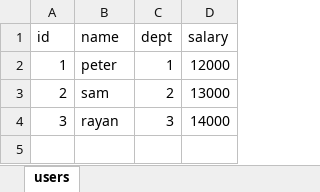
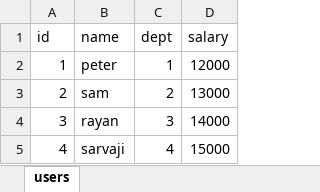
Before and after one commit to sarvajitakashsaha/jarsyApplication, an Excel workbook: springBatchDemo/src/main/resources/users.xlsx, sheet users, drawn as a sheet; values as stored, in another font and other column widths than the file's, no borders; the diff names each change by its address in the sheet, - before the commit and + after, or states it on an @@ line.

```diff
--- a/springBatchDemo/src/main/resources/users.xlsx (sheet users)
+++ b/springBatchDemo/src/main/resources/users.xlsx (sheet users)
+row 5: 4 | sarvaji | 4 | 15000
```
Also changed, not shown: 5 other files.
